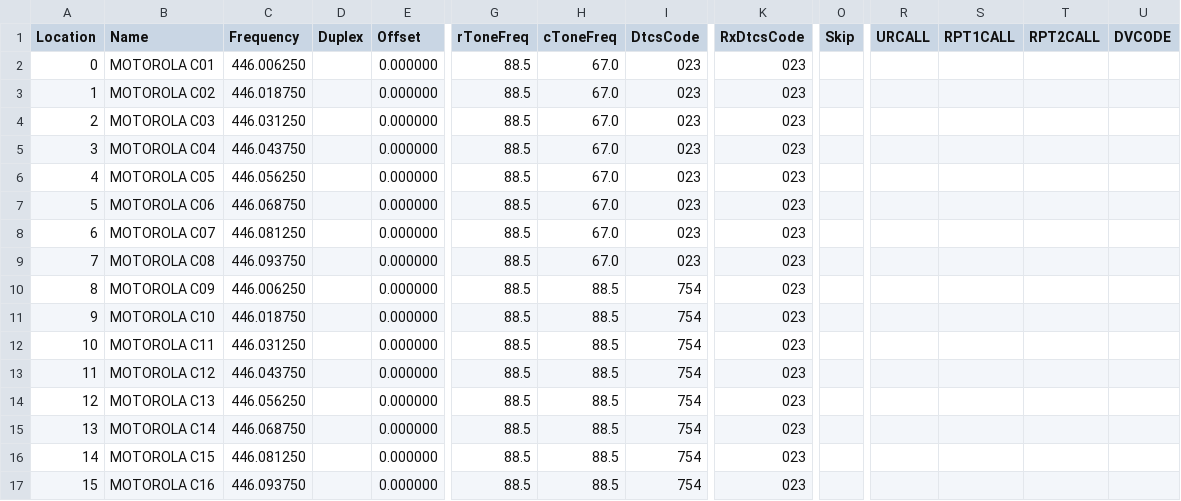
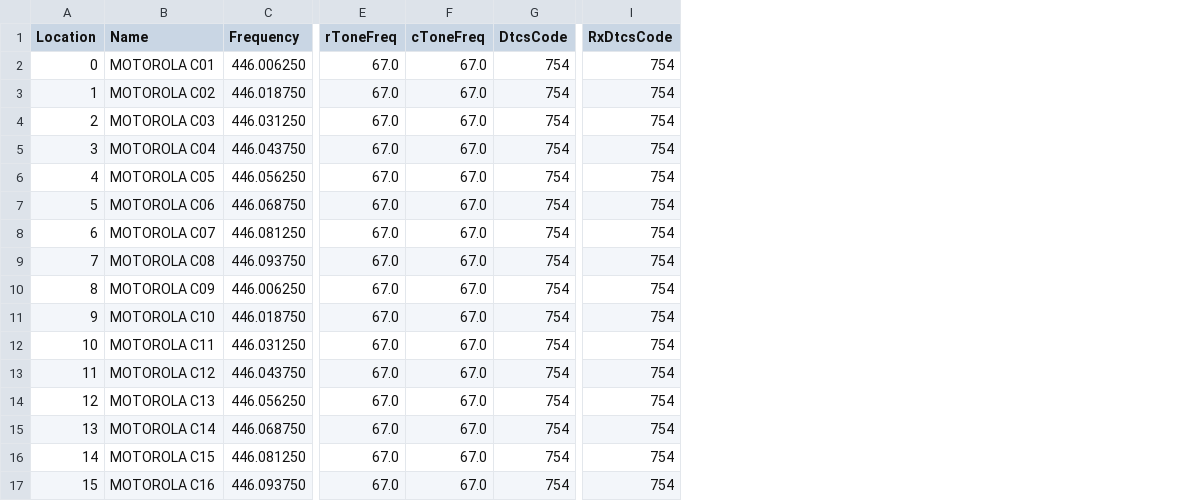
Before and after one commit to klaver/portofoonprotocol, a CSV file: chirp/Chirp_PMR446_Motorola_frequencies.csv, drawn as a sheet; only a part is shown, gaps mark what is left out; removed rows and columns are numbered as before the commit, all else as after; the diff names each change by its address in the sheet, - before the commit and + after, or states it on an @@ line.

Commit message:
Update Chirp_PMR446_Motorola_frequencies.csv

```diff
--- a/chirp/Chirp_PMR446_Motorola_frequencies.csv
+++ b/chirp/Chirp_PMR446_Motorola_frequencies.csv
-column D (Duplex), empty
-column E (Offset), rows 2-17: all 0.000000
-column O (Skip), empty
-column R (URCALL), empty
-column S (RPT1CALL), empty
-column T (RPT2CALL), empty
-column U (DVCODE), empty
-E2:E17 (rToneFreq): 88.5
+E2:E17 (rToneFreq): 67.0
-G2:G9 (DtcsCode): 023
+G2:G9 (DtcsCode): 754
-I2:I17 (RxDtcsCode): 023
+I2:I17 (RxDtcsCode): 754
-F10:F17 (cToneFreq): 88.5
+F10:F17 (cToneFreq): 67.0
```
